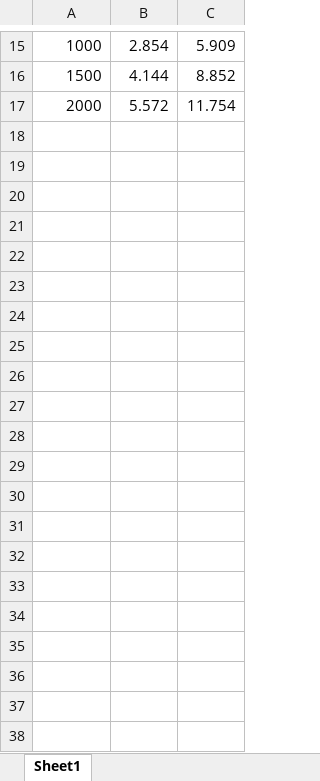
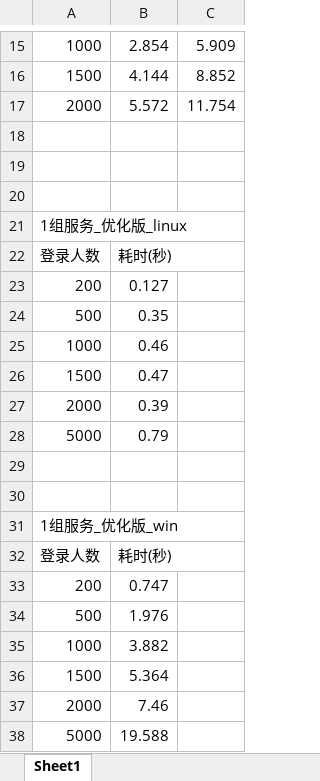
Before and after one commit to hbbzhou/helloworld, an Excel workbook: 性能测试/登录_测试报告.xlsx, sheet Sheet1, drawn as a sheet; only a part is shown, gaps mark what is left out; values as stored, in another font and other column widths than the file's, no borders; charts and pictures not drawn; the diff names each change by its address in the sheet, - before the commit and + after, or states it on an @@ line.

```diff
--- a/性能测试/登录_测试报告.xlsx (sheet Sheet1)
+++ b/性能测试/登录_测试报告.xlsx (sheet Sheet1)
+row 18: (empty)
+row 19: (empty)
+row 20: (empty)
+row 21: 1组服务_优化版_linux
+row 22: 登录人数 | 耗时(秒)
+row 23: 200 | 0.127
+row 24: 500 | 0.35
+row 25: 1000 | 0.46
+row 26: 1500 | 0.47
+row 27: 2000 | 0.39
+row 28: 5000 | 0.79
+row 29: (empty)
+row 30: (empty)
+row 31: 1组服务_优化版_win
+row 32: 登录人数 | 耗时(秒)
+row 33: 200 | 0.747
+row 34: 500 | 1.976
+row 35: 1000 | 3.882
+row 36: 1500 | 5.364
+row 37: 2000 | 7.46
+row 38: 5000 | 19.588
```
Also changed, not shown: charts or pictures, 2 other files.
